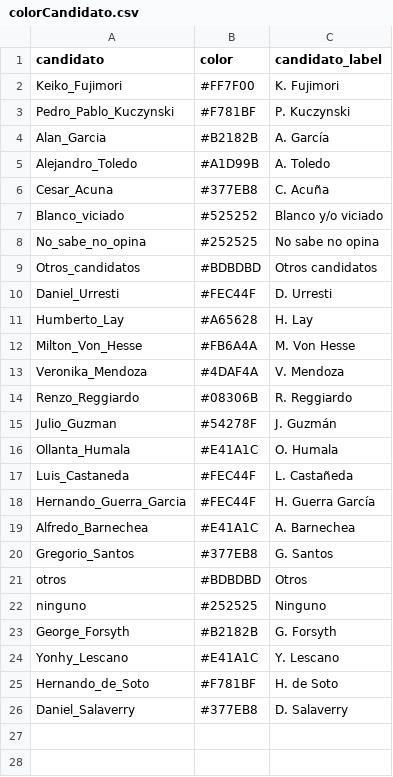
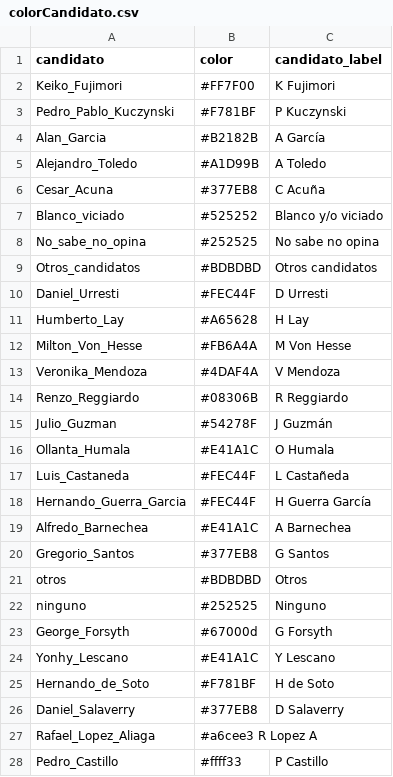
Before and after one commit to AlejandroKantor/ResultadosPe2021, a CSV file: input/colorCandidato.csv, drawn as a sheet.

```diff
--- a/input/colorCandidato.csv
+++ b/input/colorCandidato.csv
@@ -1,7 +1,7 @@
 candidato	color	candidato_label
-Keiko_Fujimori	#FF7F00	K. Fujimori
-Pedro_Pablo_Kuczynski	#F781BF	P. Kuczynski
-Alan_Garcia	#B2182B	A. García
-Alejandro_Toledo	#A1D99B	A. Toledo
-Cesar_Acuna	#377EB8	C. Acuña
+Keiko_Fujimori	#FF7F00	K Fujimori
+Pedro_Pablo_Kuczynski	#F781BF	P Kuczynski
+Alan_Garcia	#B2182B	A García
+Alejandro_Toledo	#A1D99B	A Toledo
+Cesar_Acuna	#377EB8	C Acuña
 Blanco_viciado	#525252	Blanco y/o viciado
@@ -9,18 +9,20 @@ No_sabe_no_opina	#252525	No sabe no opina
 Otros_candidatos	#BDBDBD	Otros candidatos
-Daniel_Urresti	#FEC44F	D. Urresti
-Humberto_Lay	#A65628	H. Lay
-Milton_Von_Hesse	#FB6A4A	M. Von Hesse
-Veronika_Mendoza	#4DAF4A	V. Mendoza
-Renzo_Reggiardo	#08306B	R. Reggiardo
-Julio_Guzman	#54278F	J. Guzmán
-Ollanta_Humala	#E41A1C	O. Humala
-Luis_Castaneda	#FEC44F	L. Castañeda
-Hernando_Guerra_Garcia	#FEC44F	H. Guerra García
-Alfredo_Barnechea	#E41A1C	A. Barnechea
-Gregorio_Santos	#377EB8	G. Santos
+Daniel_Urresti	#FEC44F	D Urresti
+Humberto_Lay	#A65628	H Lay
+Milton_Von_Hesse	#FB6A4A	M Von Hesse
+Veronika_Mendoza	#4DAF4A	V Mendoza
+Renzo_Reggiardo	#08306B	R Reggiardo
+Julio_Guzman	#54278F	J Guzmán
+Ollanta_Humala	#E41A1C	O Humala
+Luis_Castaneda	#FEC44F	L Castañeda
+Hernando_Guerra_Garcia	#FEC44F	H Guerra García
+Alfredo_Barnechea	#E41A1C	A Barnechea
+Gregorio_Santos	#377EB8	G Santos
 otros	#BDBDBD	Otros
 ninguno	#252525	Ninguno
-George_Forsyth	#B2182B	G. Forsyth
-Yonhy_Lescano	#E41A1C	Y. Lescano
-Hernando_de_Soto	#F781BF	H. de Soto
-Daniel_Salaverry	#377EB8	D. Salaverry
+George_Forsyth	#67000d	G Forsyth
+Yonhy_Lescano	#E41A1C	Y Lescano
+Hernando_de_Soto	#F781BF	H de Soto
+Daniel_Salaverry	#377EB8	D Salaverry
+Rafael_Lopez_Aliaga	#a6cee3 R Lopez A
+Pedro_Castillo	#ffff33	P Castillo
```
Also changed, not shown: input/encuestasPrimeraVuelta2021.csv, 2 other files.
